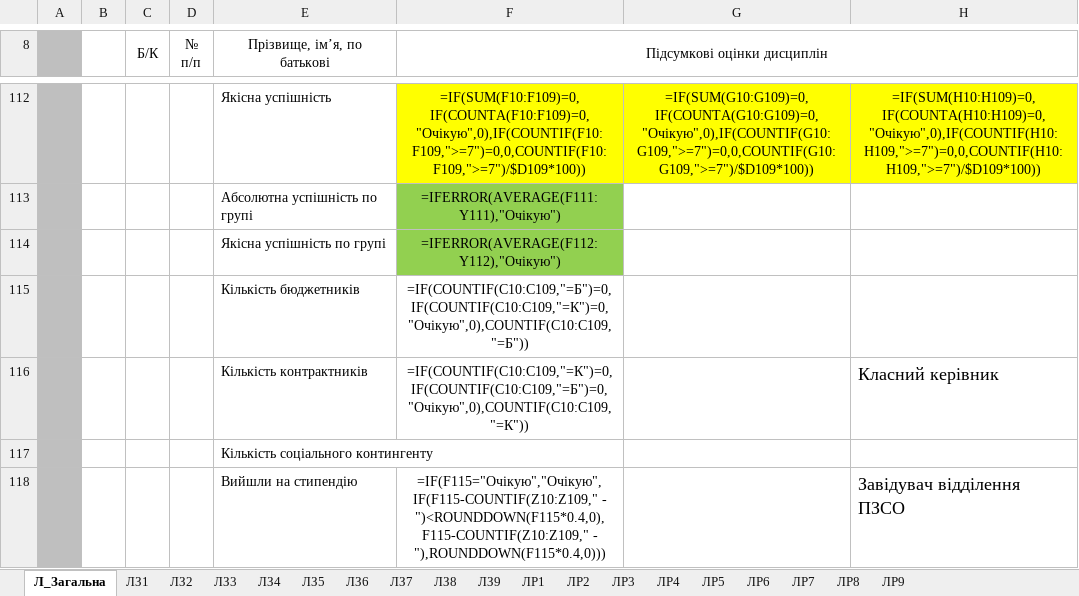
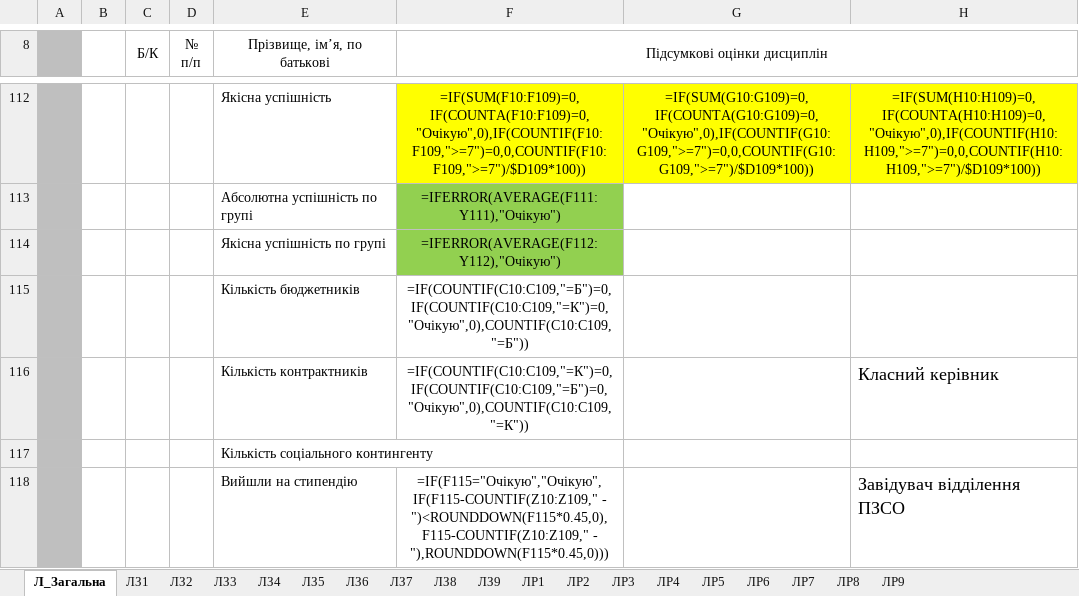
Before and after one commit to IKorzI/Sonata, an Excel workbook: public/examples/work/statements.xlsx, sheet Л_Загальна, drawn as a sheet; only a part is shown, gaps mark what is left out; values as stored, in another font and other column widths than the file's, no borders; formulas are shown in place of their values; the diff names each change by its address in the sheet, - before the commit and + after, or states it on an @@ line.

```diff
--- a/public/examples/work/statements.xlsx (sheet Л_Загальна)
+++ b/public/examples/work/statements.xlsx (sheet Л_Загальна)
-F118 (Підсумкові оцінки дисциплін): =IF(F115="Очікую","Очікую",IF(F115-COUNTIF(Z10:Z109," - ")<ROUNDDOWN(F115*0.4,0),F115-COUNTIF(Z10:Z109," - "),ROUNDDOWN(F115*0.4,0)))
+F118 (Підсумкові оцінки дисциплін): =IF(F115="Очікую","Очікую",IF(F115-COUNTIF(Z10:Z109," - ")<ROUNDDOWN(F115*0.45,0),F115-COUNTIF(Z10:Z109," - "),ROUNDDOWN(F115*0.45,0)))
```
Also changed, not shown: sheet ЛЗ1, 19 other files.
